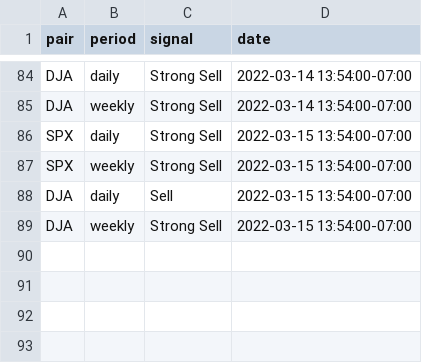
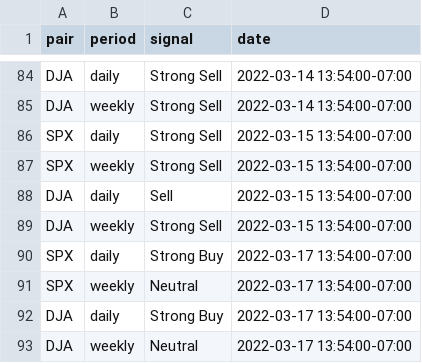
Before and after one commit to catelinn/trading_options, a CSV file: outputs/signals_marketclose.csv, drawn as a sheet; only a part is shown, gaps mark what is left out; the diff names each change by its address in the sheet, - before the commit and + after, or states it on an @@ line.

Commit message:
new downloaded signals

```diff
--- a/outputs/signals_marketclose.csv
+++ b/outputs/signals_marketclose.csv
+row 90: SPX | daily | Strong Buy | 2022-03-17 13:54:00-07:00
+row 91: SPX | weekly | Neutral | 2022-03-17 13:54:00-07:00
+row 92: DJA | daily | Strong Buy | 2022-03-17 13:54:00-07:00
+row 93: DJA | weekly | Neutral | 2022-03-17 13:54:00-07:00
```
Also changed, not shown: outputs/signals_marketopen.csv.
